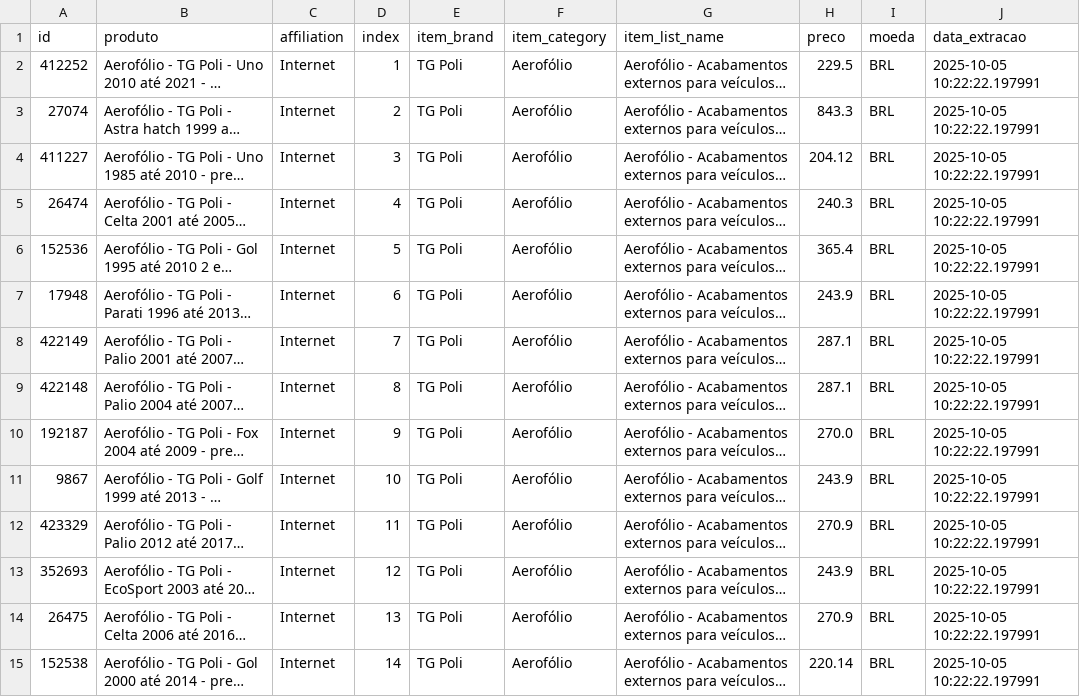
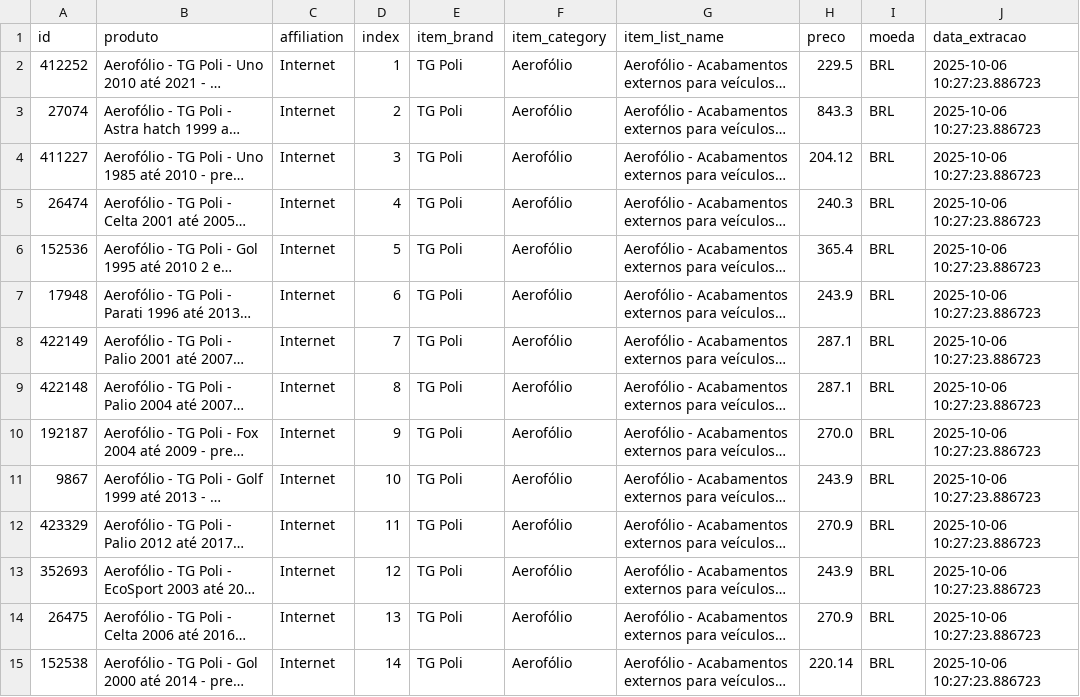
Before and after one commit to GuilhermeBerti/WebscrapingAutomatizadoAutoPecas, a CSV file: produtos_aerofolio.csv, drawn as a sheet; only a part is shown; long unchanged cells end in …; the diff covers the shown part only; the diff names each change by its address in the sheet, - before the commit and + after, or states it on an @@ line.

```diff
--- a/produtos_aerofolio.csv
+++ b/produtos_aerofolio.csv
-J2:J15 (data_extracao): 2025-10-05 10:22:22.197991
+J2:J15 (data_extracao): 2025-10-06 10:27:23.886723
```
Also changed, not shown: 22 edited cells elsewhere in this file.
